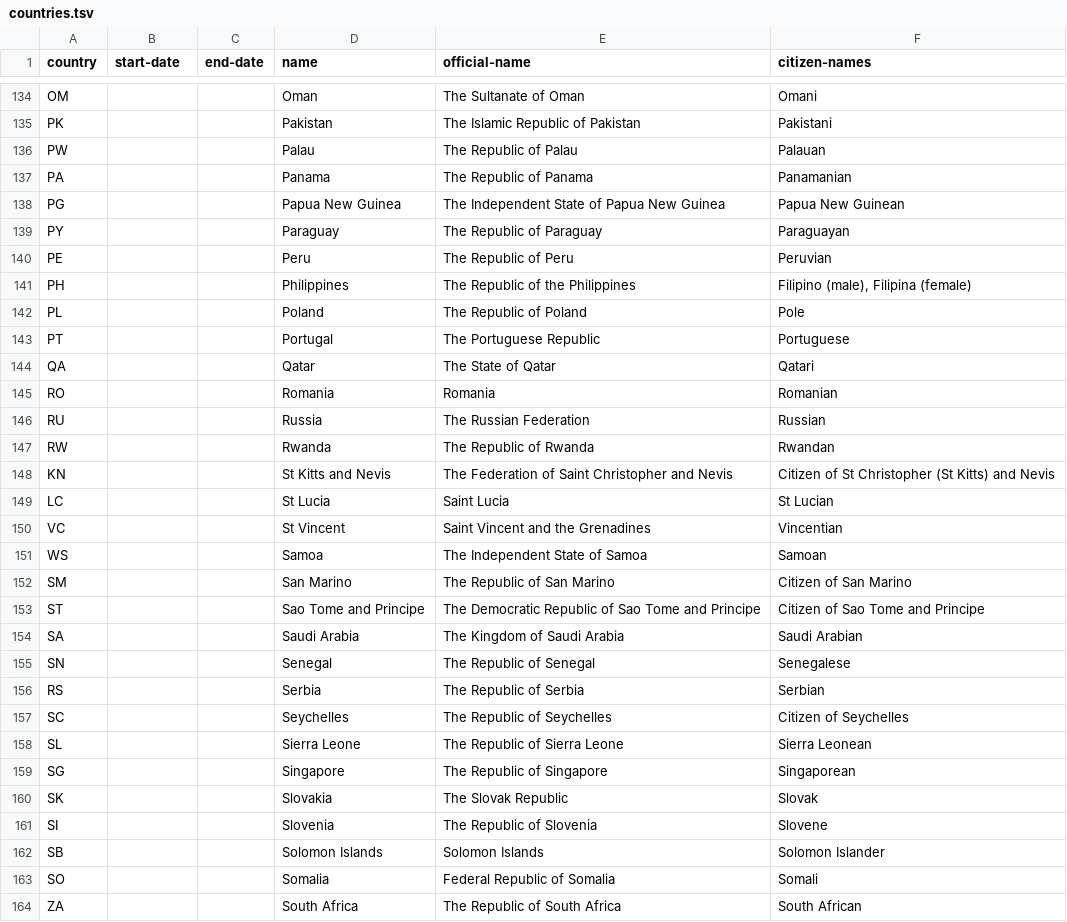
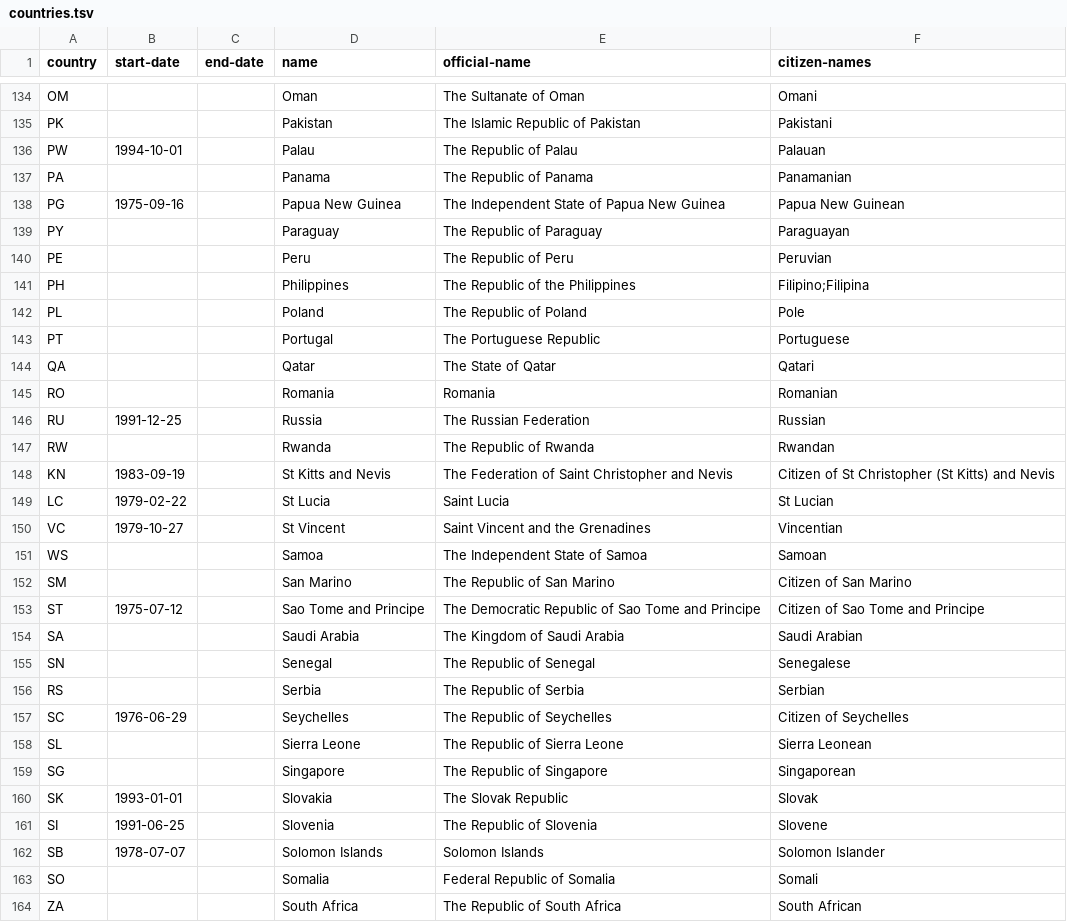
Before and after one commit to openregister/country-data, a TSV file: data/country/countries.tsv, drawn as a sheet; only a part is shown, gaps mark what is left out; the diff covers the shown part only.

```diff
--- a/data/country/countries.tsv
+++ b/data/country/countries.tsv
@@ -135,8 +135,8 @@ OM			Oman	The Sultanate of Oman	Omani
 PK			Pakistan	The Islamic Republic of Pakistan	Pakistani
-PW			Palau	The Republic of Palau	Palauan
+PW	1994-10-01		Palau	The Republic of Palau	Palauan
 PA			Panama	The Republic of Panama	Panamanian
-PG			Papua New Guinea	The Independent State of Papua New Guinea	Papua New Guinean
+PG	1975-09-16		Papua New Guinea	The Independent State of Papua New Guinea	Papua New Guinean
 PY			Paraguay	The Republic of Paraguay	Paraguayan
 PE			Peru	The Republic of Peru	Peruvian
-PH			Philippines	The Republic of the Philippines	Filipino (male), Filipina (female)
+PH			Philippines	The Republic of the Philippines	Filipino;Filipina
 PL			Poland	The Republic of Poland	Pole
@@ -145,10 +145,10 @@ QA			Qatar	The State of Qatar	Qatari
 RO			Romania	Romania	Romanian
-RU			Russia	The Russian Federation	Russian
+RU	1991-12-25		Russia	The Russian Federation	Russian
 RW			Rwanda	The Republic of Rwanda	Rwandan
-KN			St Kitts and Nevis	The Federation of Saint Christopher and Nevis	Citizen of St Christopher (St Kitts) and Nevis
-LC			St Lucia	Saint Lucia	St Lucian
-VC			St Vincent	Saint Vincent and the Grenadines	Vincentian
+KN	1983-09-19		St Kitts and Nevis	The Federation of Saint Christopher and Nevis	Citizen of St Christopher (St Kitts) and Nevis
+LC	1979-02-22		St Lucia	Saint Lucia	St Lucian
+VC	1979-10-27		St Vincent	Saint Vincent and the Grenadines	Vincentian
 WS			Samoa	The Independent State of Samoa	Samoan
 SM			San Marino	The Republic of San Marino	Citizen of San Marino
-ST			Sao Tome and Principe	The Democratic Republic of Sao Tome and Principe	Citizen of Sao Tome and Principe
+ST	1975-07-12		Sao Tome and Principe	The Democratic Republic of Sao Tome and Principe	Citizen of Sao Tome and Principe
 SA			Saudi Arabia	The Kingdom of Saudi Arabia	Saudi Arabian
@@ -156,8 +156,8 @@ SN			Senegal	The Republic of Senegal	Senegalese
 RS			Serbia	The Republic of Serbia	Serbian
-SC			Seychelles	The Republic of Seychelles	Citizen of Seychelles
+SC	1976-06-29		Seychelles	The Republic of Seychelles	Citizen of Seychelles
 SL			Sierra Leone	The Republic of Sierra Leone	Sierra Leonean
 SG			Singapore	The Republic of Singapore	Singaporean
-SK			Slovakia	The Slovak Republic	Slovak
-SI			Slovenia	The Republic of Slovenia	Slovene
-SB			Solomon Islands	Solomon Islands	Solomon Islander
+SK	1993-01-01		Slovakia	The Slovak Republic	Slovak
+SI	1991-06-25		Slovenia	The Republic of Slovenia	Slovene
+SB	1978-07-07		Solomon Islands	Solomon Islands	Solomon Islander
 SO			Somalia	Federal Republic of Somalia	Somali
```
Also changed, not shown: 5 added rows and 50 edited cells elsewhere in this file.
